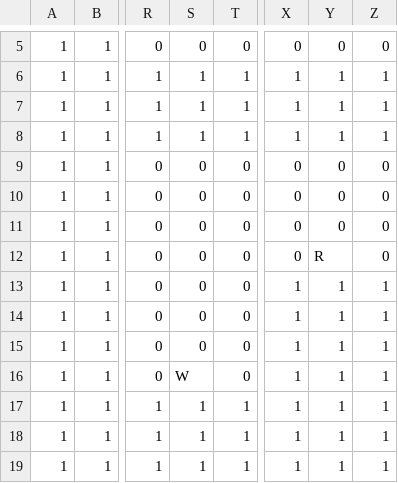
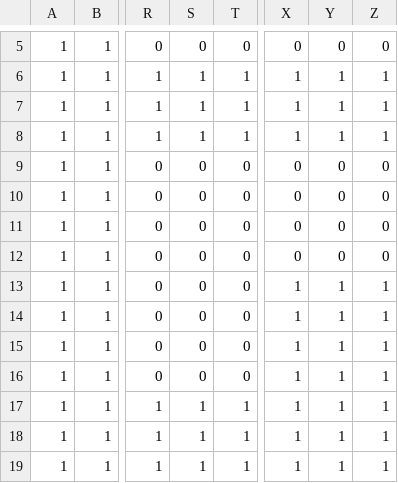
Before and after one commit to EsteLLe497/DollyFrame_jam, a CSV file: assets/maps/stages/forest.csv, drawn as a sheet; only a part is shown, gaps mark what is left out; the diff names each change by its address in the sheet, - before the commit and + after, or states it on an @@ line.

Commit message:
po

```diff
--- a/assets/maps/stages/forest.csv
+++ b/assets/maps/stages/forest.csv
-Y12: R
+Y12: 0
-S16: W
+S16: 0
```
